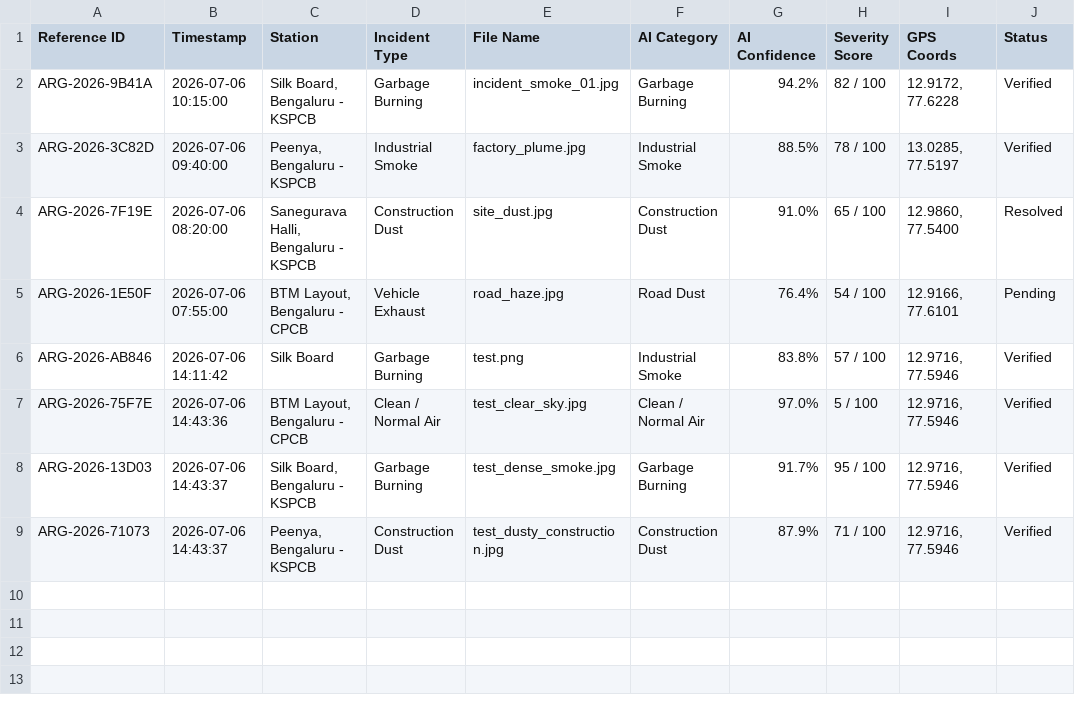
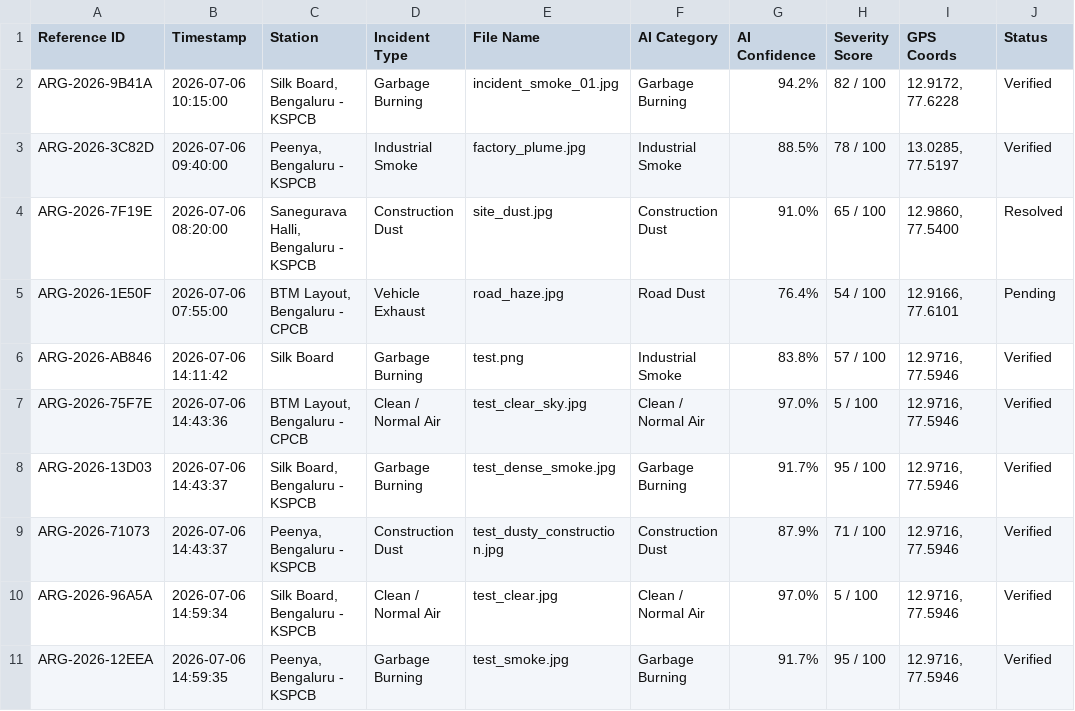
Before and after one commit to Manasa-L-Hegde/airguard-ai, a CSV file: data/processed/reports.csv, drawn as a sheet; the diff names each change by its address in the sheet, - before the commit and + after, or states it on an @@ line.

```diff
--- a/data/processed/reports.csv
+++ b/data/processed/reports.csv
+row 10: ARG-2026-96A5A | 2026-07-06 14:59:34 | Silk Board, Bengaluru - KSPCB | Clean / Normal Air | test_clear.jpg | Clean / Normal Air | 97.0% | 5 / 100 | 12.9716, 77.5946 | Verified
+row 11: ARG-2026-12EEA | 2026-07-06 14:59:35 | Peenya, Bengaluru - KSPCB | Garbage Burning | test_smoke.jpg | Garbage Burning | 91.7% | 95 / 100 | 12.9716, 77.5946 | Verified
```
Also changed, not shown: 1 other file.
